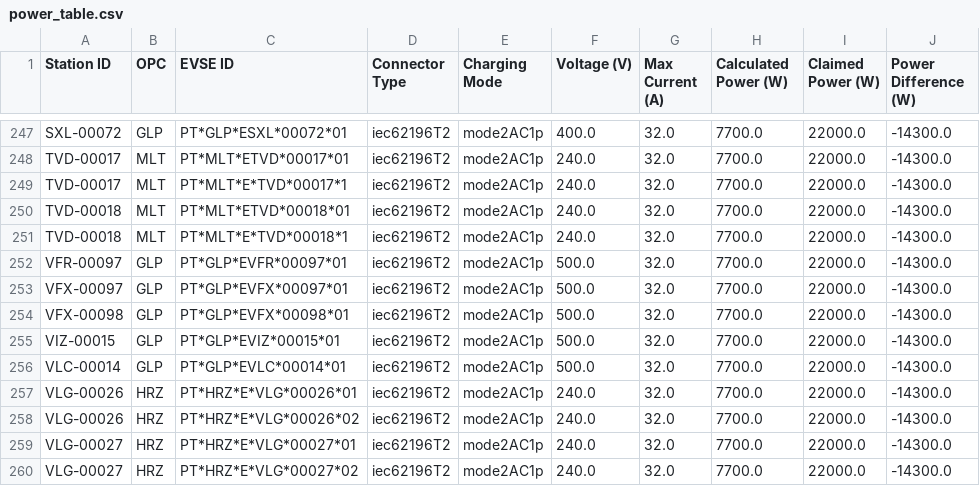
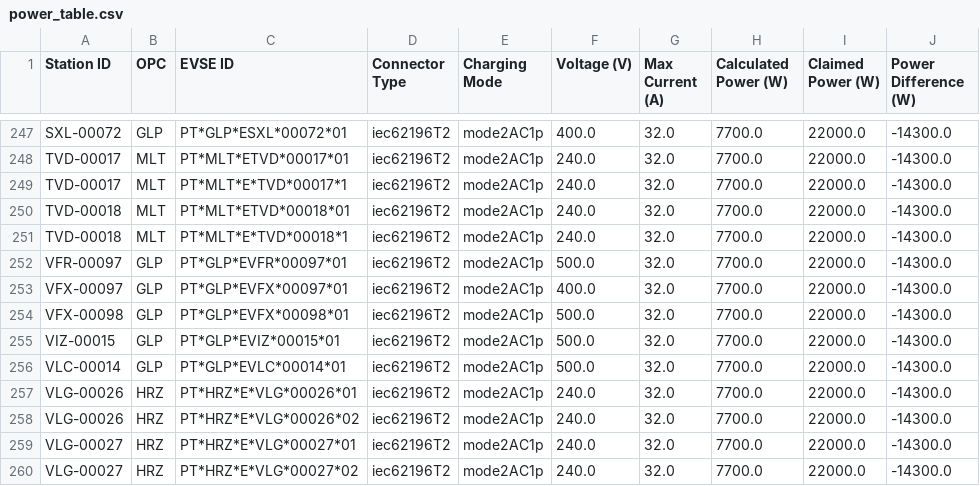
Before and after one commit to avataranedotas/get_NAP_mobie, a CSV file: power_table.csv, drawn as a sheet; only a part is shown, gaps mark what is left out.

```diff
--- a/power_table.csv
+++ b/power_table.csv
@@ -252,3 +252,3 @@ TVD-00018;MLT;PT*MLT*E*TVD*00018*1;iec62196T2;mode2AC1p;240.0;32.0;7700.0;22000.
 VFR-00097;GLP;PT*GLP*EVFR*00097*01;iec62196T2;mode2AC1p;500.0;32.0;7700.0;22000.0;-14300.0
-VFX-00097;GLP;PT*GLP*EVFX*00097*01;iec62196T2;mode2AC1p;500.0;32.0;7700.0;22000.0;-14300.0
+VFX-00097;GLP;PT*GLP*EVFX*00097*01;iec62196T2;mode2AC1p;400.0;32.0;7700.0;22000.0;-14300.0
 VFX-00098;GLP;PT*GLP*EVFX*00098*01;iec62196T2;mode2AC1p;500.0;32.0;7700.0;22000.0;-14300.0
```
Also changed, not shown: opc_counts.csv, opc_counts.tsv, 10 other files.
